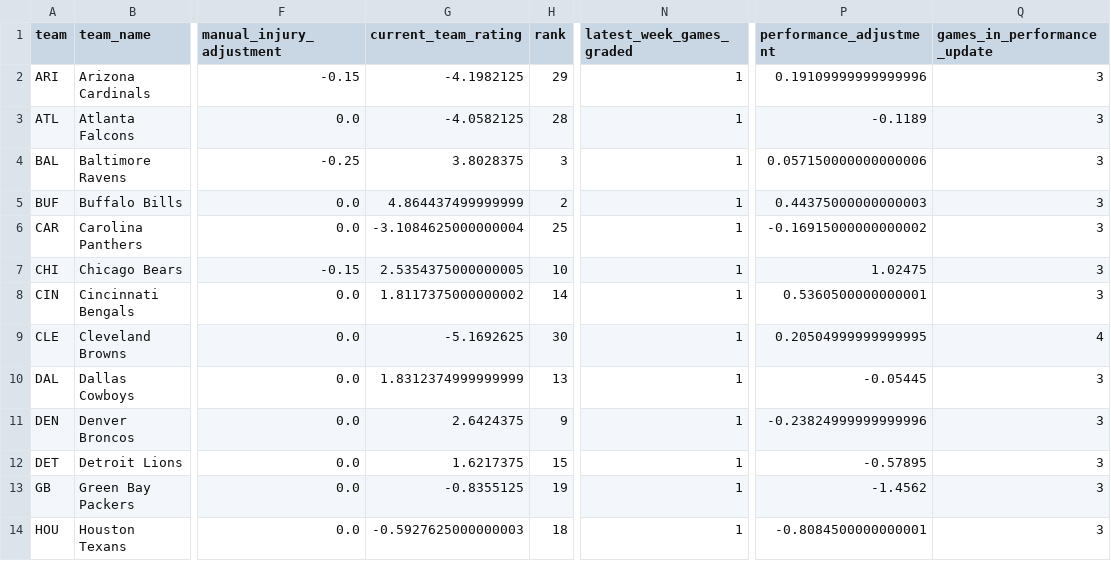
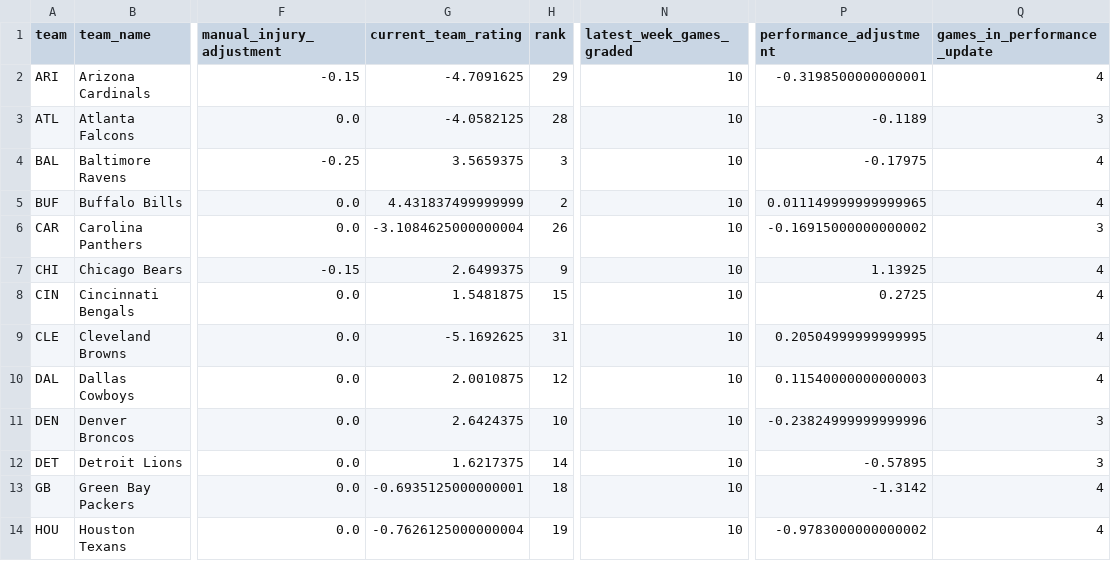
Before and after one commit to zgriesser-hue/-core-v2-nfl, a CSV file: data/model/team_ratings_2026.csv, drawn as a sheet; only a part is shown, gaps mark what is left out; the diff covers the shown part only; the diff names each change by its address in the sheet, - before the commit and + after, or states it on an @@ line.

Commit message:
data: grade games and update Core V2 ratings

```diff
--- a/data/model/team_ratings_2026.csv
+++ b/data/model/team_ratings_2026.csv
-G2 (current_team_rating): -4.1982125
+G2 (current_team_rating): -4.7091625
-N2:N14 (latest_week_games_graded): 1
+N2:N14 (latest_week_games_graded): 10
-P2 (performance_adjustment): 0.19109999999999996
+P2 (performance_adjustment): -0.3198500000000001
-Q2 (games_in_performance_update): 3
+Q2 (games_in_performance_update): 4
-G4 (current_team_rating): 3.8028375
+G4 (current_team_rating): 3.5659375
-P4 (performance_adjustment): 0.057150000000000006
+P4 (performance_adjustment): -0.17975
-Q4:Q5 (games_in_performance_update): 3
+Q4:Q5 (games_in_performance_update): 4
-G5 (current_team_rating): 4.864437499999999
+G5 (current_team_rating): 4.431837499999999
-P5 (performance_adjustment): 0.44375000000000003
+P5 (performance_adjustment): 0.011149999999999965
-H6 (rank): 25
+H6 (rank): 26
-G7 (current_team_rating): 2.5354375000000005
+G7 (current_team_rating): 2.6499375
-H7 (rank): 10
+H7 (rank): 9
-P7 (performance_adjustment): 1.02475
+P7 (performance_adjustment): 1.13925
-Q7:Q8 (games_in_performance_update): 3
+Q7:Q8 (games_in_performance_update): 4
-G8 (current_team_rating): 1.8117375000000002
+G8 (current_team_rating): 1.5481875
-H8 (rank): 14
+H8 (rank): 15
-P8 (performance_adjustment): 0.5360500000000001
+P8 (performance_adjustment): 0.2725
-H9 (rank): 30
+H9 (rank): 31
-G10 (current_team_rating): 1.8312374999999999
+G10 (current_team_rating): 2.0010875
-H10 (rank): 13
+H10 (rank): 12
-P10 (performance_adjustment): -0.05445
+P10 (performance_adjustment): 0.11540000000000003
-Q10 (games_in_performance_update): 3
+Q10 (games_in_performance_update): 4
-H11 (rank): 9
+H11 (rank): 10
-H12 (rank): 15
+H12 (rank): 14
-G13 (current_team_rating): -0.8355125
+G13 (current_team_rating): -0.6935125000000001
-H13 (rank): 19
+H13 (rank): 18
-P13 (performance_adjustment): -1.4562
+P13 (performance_adjustment): -1.3142
-Q13:Q14 (games_in_performance_update): 3
+Q13:Q14 (games_in_performance_update): 4
-G14 (current_team_rating): -0.5927625000000003
+G14 (current_team_rating): -0.7626125000000004
-H14 (rank): 18
+H14 (rank): 19
-P14 (performance_adjustment): -0.8084500000000001
+P14 (performance_adjustment): -0.9783000000000002
```
Also changed, not shown: 58 edited cells elsewhere in this file.
